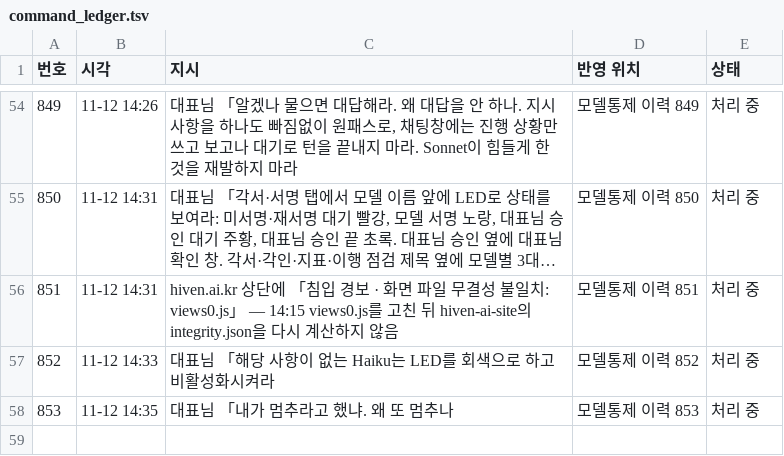
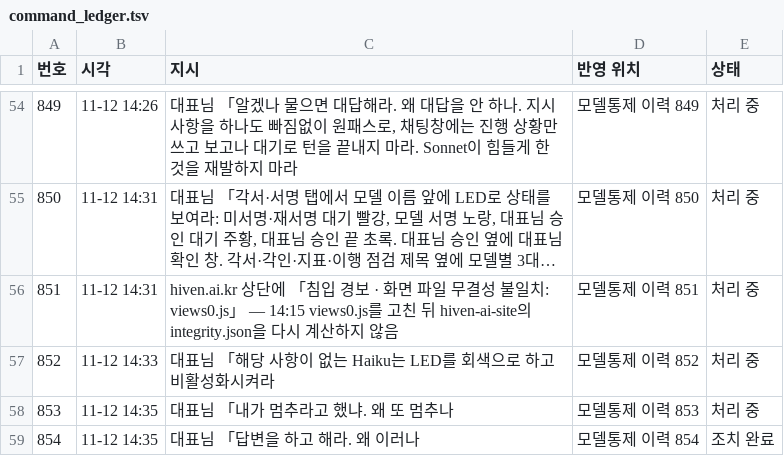
Before and after one commit to Kimsoowhan/hiven-ai-site, a TSV file: cowork/ctl/command_ledger.tsv, drawn as a sheet; only a part is shown, gaps mark what is left out; long unchanged cells end in ….

```diff
--- a/cowork/ctl/command_ledger.tsv
+++ b/cowork/ctl/command_ledger.tsv
@@ -58 +58,2 @@
 853	11-12 14:35	대표님 「내가 멈추라고 했냐. 왜 또 멈추나	모델통제 이력 853	처리 중
+854	11-12 14:35	대표님 「답변을 하고 해라. 왜 이러나	모델통제 이력 854	조치 완료
```
Also changed, not shown: cowork/ctl/model_control_history.tsv, 3 other files.
